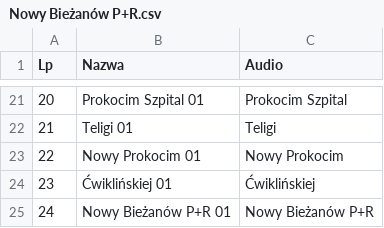
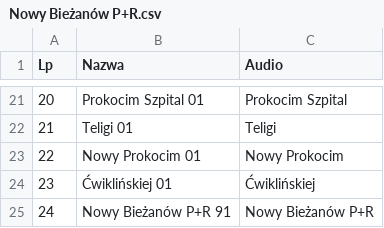
Before and after one commit to RozneOdslonyKMK/Krakow-SIP-SYSTEM, a CSV file: routes/mpk/tramwaj/13/Nowy Bieżanów P+R.csv, drawn as a sheet; only a part is shown, gaps mark what is left out.

Commit message:
Update Nowy Bieżanów P+R.csv

```diff
--- a/routes/mpk/tramwaj/13/Nowy Bieżanów P+R.csv
+++ b/routes/mpk/tramwaj/13/Nowy Bieżanów P+R.csv
@@ -24,2 +24,2 @@ Lp;Nazwa;Audio
 23;Ćwiklińskiej 01;Ćwiklińskiej
-24;Nowy Bieżanów P+R 01;Nowy Bieżanów P+R
+24;Nowy Bieżanów P+R 91;Nowy Bieżanów P+R
```
